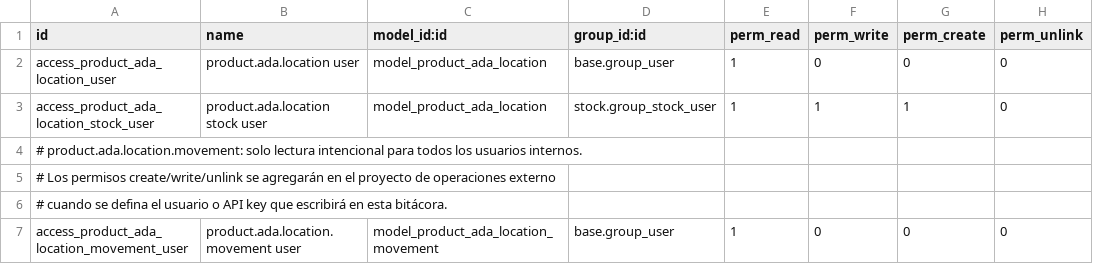
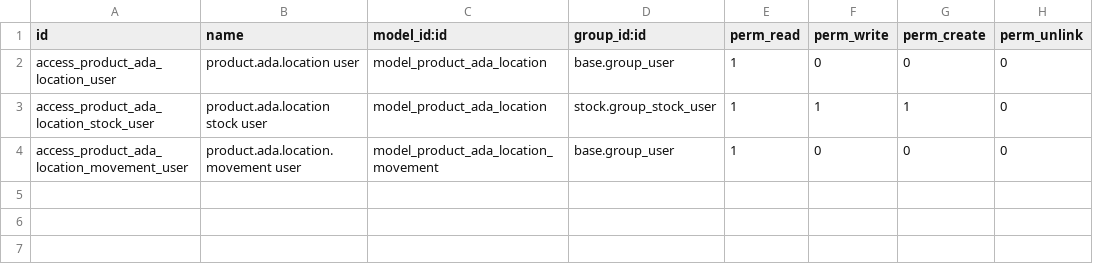
Before and after one commit to CharlySpocOdoo/product_ada_location, a CSV file: security/ir.model.access.csv, drawn as a sheet; the diff names each change by its address in the sheet, - before the commit and + after, or states it on an @@ line.

```diff
--- a/security/ir.model.access.csv
+++ b/security/ir.model.access.csv
-row 4: # product.ada.location.movement: solo lectura intencional para todos los usuarios internos.
-row 5: # Los permisos create/write/unlink se agregarán en el proyecto de operaciones externo
-row 6: # cuando se defina el usuario o API key que escribirá en esta bitácora.
```
Also changed, not shown: 1 other file.
